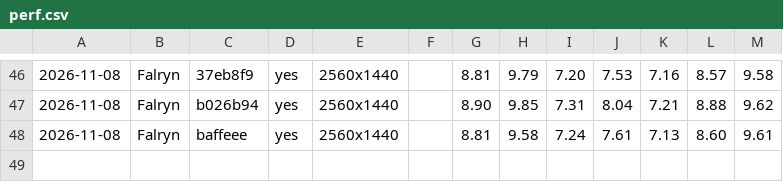
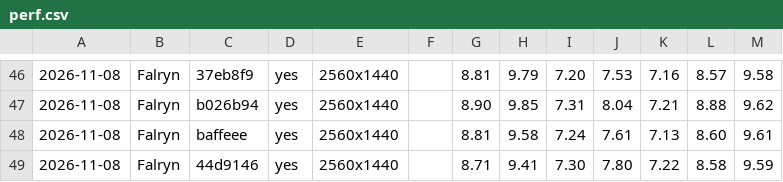
Before and after one commit to viridia/panoply, a CSV file: docs/perf.csv, drawn as a sheet; only a part is shown, gaps mark what is left out; the diff names each change by its address in the sheet, - before the commit and + after, or states it on an @@ line.

```diff
--- a/docs/perf.csv
+++ b/docs/perf.csv
+row 49: 2026-11-08 | Falryn | 44d9146 | yes | 2560x1440 |  | 8.71 | 9.41 | 7.30 | 7.80 | 7.22 | 8.58 | 9.59
```
Also changed, not shown: 8 other files.
